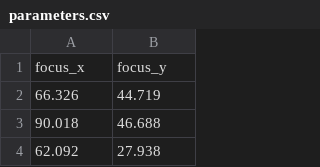
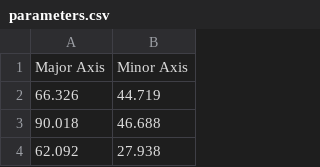
Before and after one commit to SCIInstitute/dSpaceX, a CSV file: examples/ellipses/parameters.csv, drawn as a sheet; only a part is shown; removed rows and columns are numbered as before the commit, all else as after; the diff names each change by its address in the sheet, - before the commit and + after, or states it on an @@ line.

```diff
--- a/examples/ellipses/parameters.csv
+++ b/examples/ellipses/parameters.csv
-row 1: focus_x | focus_y
+row 1: Major Axis | Minor Axis
```
Also changed, not shown: 3 other files.
